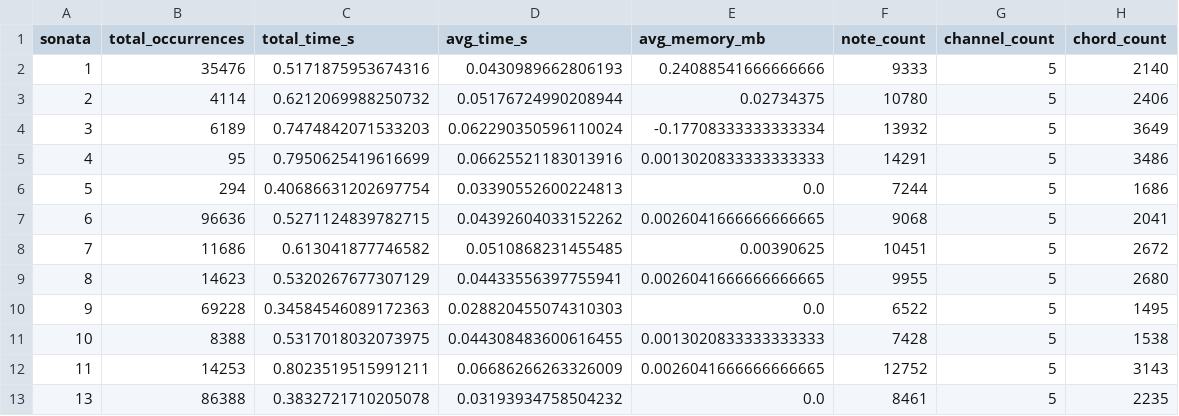
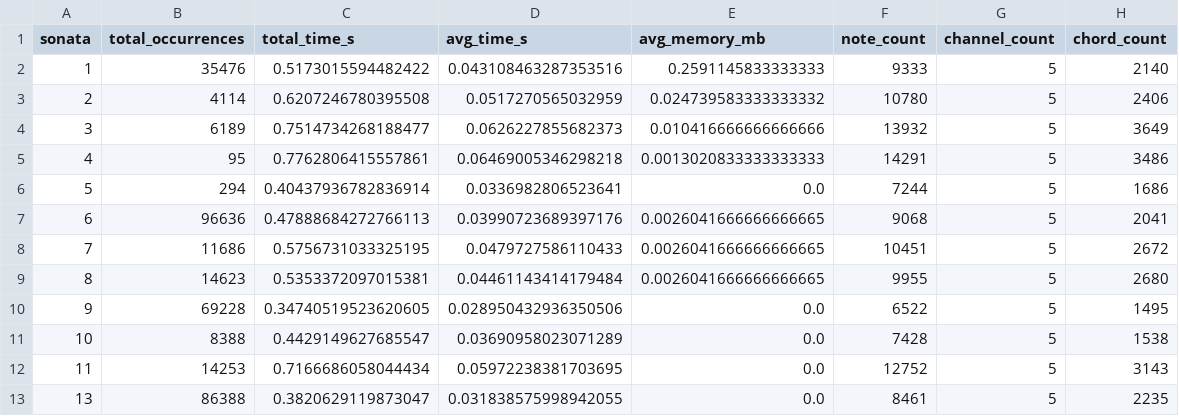
Before and after one commit to ionut94/motif_detection_polyphonic, a CSV file: results/sonata_summary_per_sonata_4_24.csv, drawn as a sheet; only a part is shown; the diff covers the shown part only.

```diff
--- a/results/sonata_summary_per_sonata_4_24.csv
+++ b/results/sonata_summary_per_sonata_4_24.csv
@@ -1,13 +1,13 @@
 sonata,total_occurrences,total_time_s,avg_time_s,avg_memory_mb,note_count,channel_count,chord_count
-1,35476,0.5171875953674316,0.0430989662806193,0.24088541666666666,9333,5,2140
-2,4114,0.6212069988250732,0.05176724990208944,0.02734375,10780,5,2406
-3,6189,0.7474842071533203,0.062290350596110024,-0.17708333333333334,13932,5,3649
-4,95,0.7950625419616699,0.06625521183013916,0.0013020833333333333,14291,5,3486
-5,294,0.40686631202697754,0.03390552600224813,0.0,7244,5,1686
-6,96636,0.5271124839782715,0.04392604033152262,0.0026041666666666665,9068,5,2041
-7,11686,0.613041877746582,0.0510868231455485,0.00390625,10451,5,2672
-8,14623,0.5320267677307129,0.04433556397755941,0.0026041666666666665,9955,5,2680
-9,69228,0.34584546089172363,0.028820455074310303,0.0,6522,5,1495
-10,8388,0.5317018032073975,0.044308483600616455,0.0013020833333333333,7428,5,1538
-11,14253,0.8023519515991211,0.06686266263326009,0.0026041666666666665,12752,5,3143
-13,86388,0.3832721710205078,0.03193934758504232,0.0,8461,5,2235
+1,35476,0.5173015594482422,0.043108463287353516,0.2591145833333333,9333,5,2140
+2,4114,0.6207246780395508,0.0517270565032959,0.024739583333333332,10780,5,2406
+3,6189,0.7514734268188477,0.0626227855682373,0.010416666666666666,13932,5,3649
+4,95,0.7762806415557861,0.06469005346298218,0.0013020833333333333,14291,5,3486
+5,294,0.40437936782836914,0.0336982806523641,0.0,7244,5,1686
+6,96636,0.47888684272766113,0.03990723689397176,0.0026041666666666665,9068,5,2041
+7,11686,0.5756731033325195,0.0479727586110433,0.0026041666666666665,10451,5,2672
+8,14623,0.5353372097015381,0.04461143414179484,0.0026041666666666665,9955,5,2680
+9,69228,0.34740519523620605,0.028950432936350506,0.0,6522,5,1495
+10,8388,0.4429149627685547,0.03690958023071289,0.0,7428,5,1538
+11,14253,0.7166686058044434,0.05972238381703695,0.0,12752,5,3143
+13,86388,0.3820629119873047,0.031838575998942055,0.0,8461,5,2235
```
Also changed, not shown: 45 edited cells elsewhere in this file, results/sonata_summary_24_24.csv, results/sonata_summary_2_24.csv, 7 other files.
